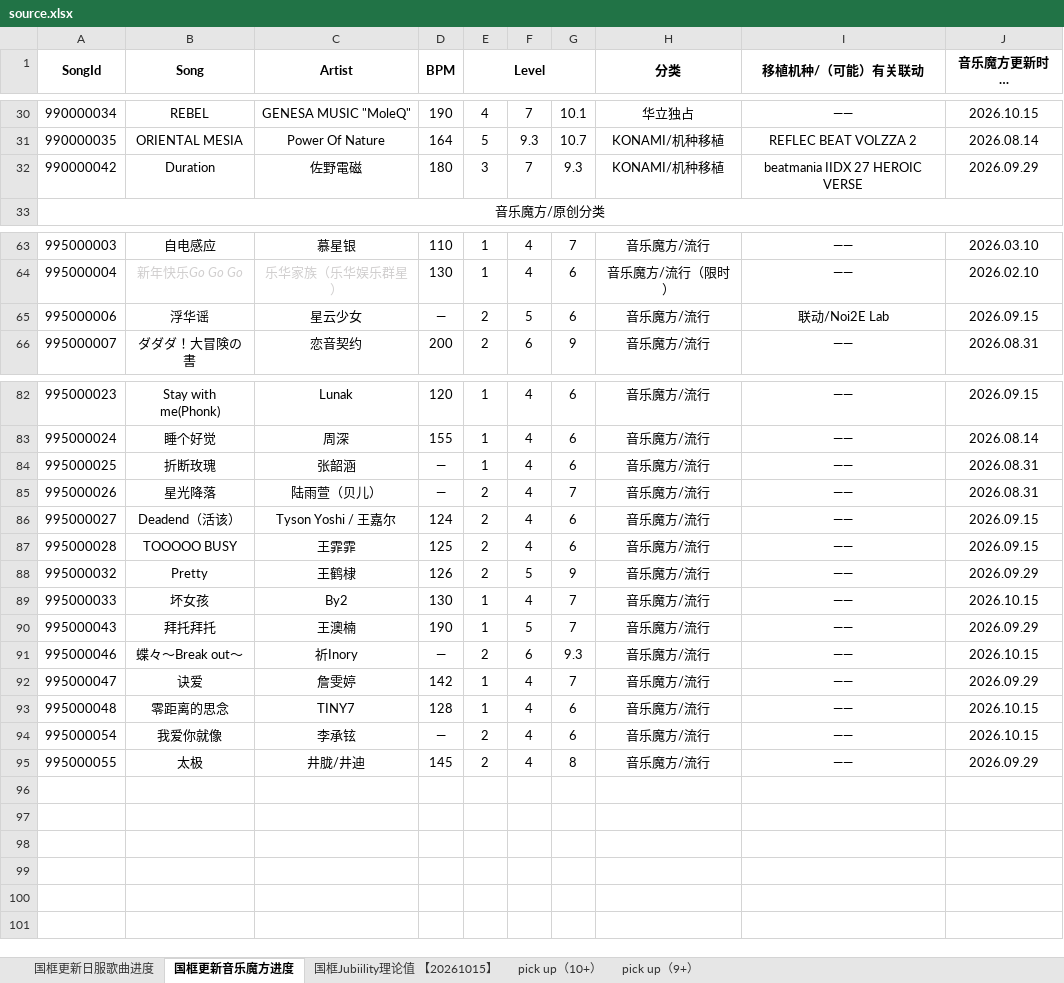
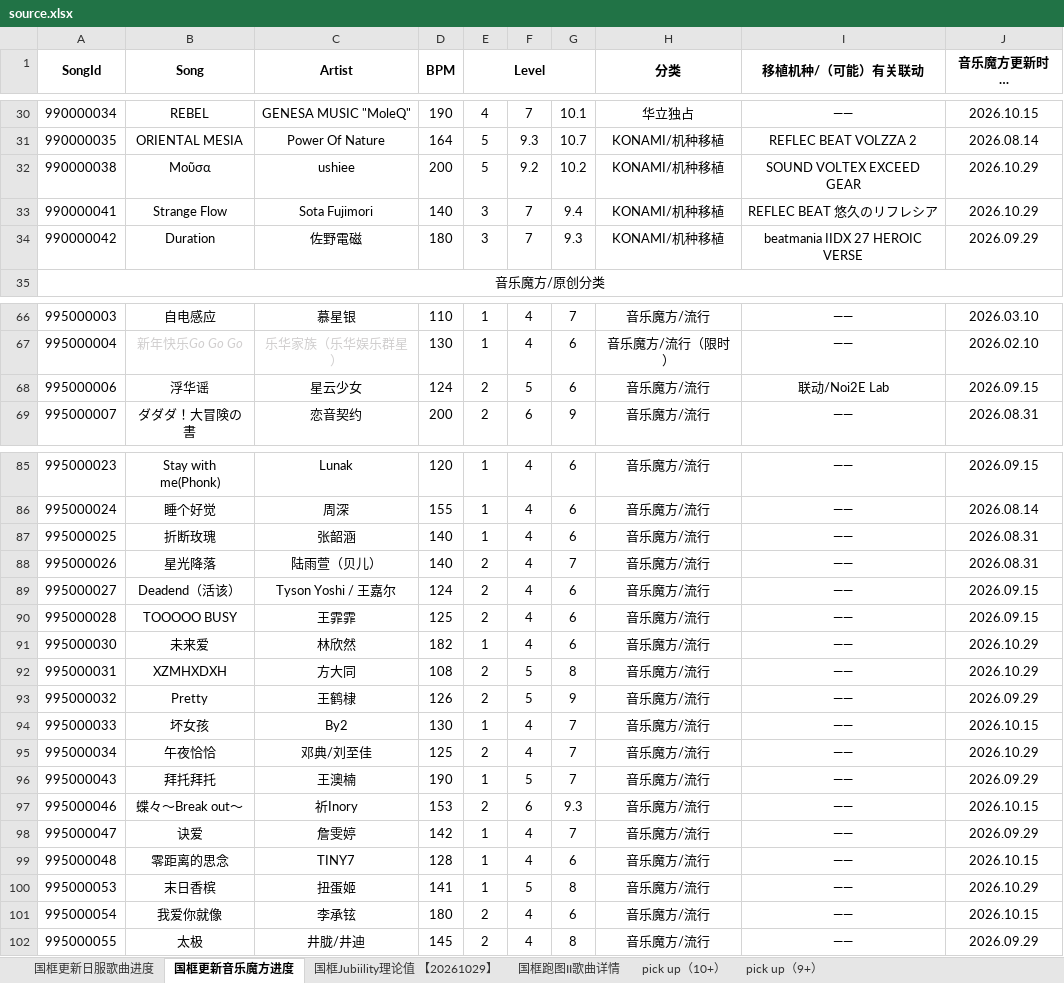
Before and after one commit to SnowindMe/Beyond_JUBEAT, an Excel workbook: data/xlsx/source.xlsx, sheet 国框更新音乐魔方进度, drawn as a sheet; only a part is shown, gaps mark what is left out; long unchanged cells end in …; values as stored, in another font and other column widths than the file's, no borders; addresses are those after the commit; the diff covers the shown part only; the diff names each change by its address in the sheet, - before the commit and + after, or states it on an @@ line.

Commit message:
feat(data): 换用新版 xlsx，BPM 空值清零；退役两份已被官方表覆盖的人工表
主人 2026-10-31 给了新版「音乐魔方更新歌曲.xlsx」（旧版停在 10-23）。
解析后 sheet2 从 95 行增到 102 行：新增 7 首、另有 7 首原本 BPM 为「—」的补上了值。

7 首新曲（990000038 Μοῦσα / 990000041 Strange Flow / 991000018 VIVID NIGHT /
995000030 未来爱 / 995000031 XZMHXDXH / 995000034 午夜恰恰 / 995000053 末日香槟）
此前是我按截图手工录在 data/cn-extra-songs.json 的，与官方表**完全重叠**，
且官方表还多出 BPM 与「移植机种」两列。故清空该表（保留文件与读取机制）。

同理 data/cn-online-overrides.json 的 3 条（30000039 / 50000258 / 90000047）
当初补的就是 sheet1 还没打√ 的曲，新版 sheet1 已补√（432→435），一并退役。

修掉两处期望值重复计算的 bug（都是「人工表 + 官方表」重叠导致假红）：
- cnTotal：cnExtraSongs 与 sheet2 重叠的部分要减掉
- dualTotal：cnOnlineOverrides 与 sheet1 打√ 重叠的部分要减掉
两处都统一成一句话：**人工表只算「官方表里还没有的」那部分**。

数据：BPM 空值 12→0（1248 行全部有 BPM）；其余 298/852/98 不变。
线上 D1 增量补丁 12 行，实测 1248/298/98/0 与本地一致。版本号 1.47.3 → 1.48.0。

另新增 scripts/yyj/fetch-charts.mjs：抓音乐魔方谱面详情（has_hold + 音符数）。
音游街 token 仅约 4 分钟，需主人打开小程序配合；六维数据只能判有无 hold，
看不出 hold 数量（主人 2026-10-31 明确）。

```diff
--- a/data/xlsx/source.xlsx (sheet 国框更新音乐魔方进度)
+++ b/data/xlsx/source.xlsx (sheet 国框更新音乐魔方进度)
-sheet tab: 国框Jubiility理论值 【20261015】
+sheet tab: 国框Jubiility理论值 【20261029】
@@ sheet tab unhidden: 国框跑图II歌曲详情 @@
+row 32: 990000038 | Μοῦσα | ushiee | 200 | 5 | 9.2 | 10.2 | KONAMI/机种移植 | SOUND VOLTEX EXCEED GEAR | 2026.10.29
+row 33: 990000041 | Strange Flow | Sota Fujimori | 140 | 3 | 7 | 9.4 | KONAMI/机种移植 | REFLEC BEAT 悠久のリフレシア | 2026.10.29
-D68 (BPM): —
+D68 (BPM): 124
-D87:D88 (BPM): —
+D87:D88 (BPM): 140
+row 91: 995000030 | 未来爱 | 林欣然 | 182 | 1 | 4 | 6 | 音乐魔方/流行 | —— | 2026.10.29
+row 92: 995000031 | XZMHXDXH | 方大同 | 108 | 2 | 5 | 8 | 音乐魔方/流行 | —— | 2026.10.29
+row 95: 995000034 | 午夜恰恰 | 邓典/刘至佳 | 125 | 2 | 4 | 7 | 音乐魔方/流行 | —— | 2026.10.29
-D97 (BPM): —
+D97 (BPM): 153
+row 100: 995000053 | 末日香槟 | 扭蛋姬 | 141 | 1 | 5 | 8 | 音乐魔方/流行 | —— | 2026.10.29
-D101 (BPM): —
+D101 (BPM): 180
```
Also changed, not shown: 1 added row and 2 edited cells elsewhere in this sheet, sheet 国框更新日服歌曲进度, sheet 国框Jubiility理论值 【20261029】, formulas that keep their value, hidden cells, 13 other files.
